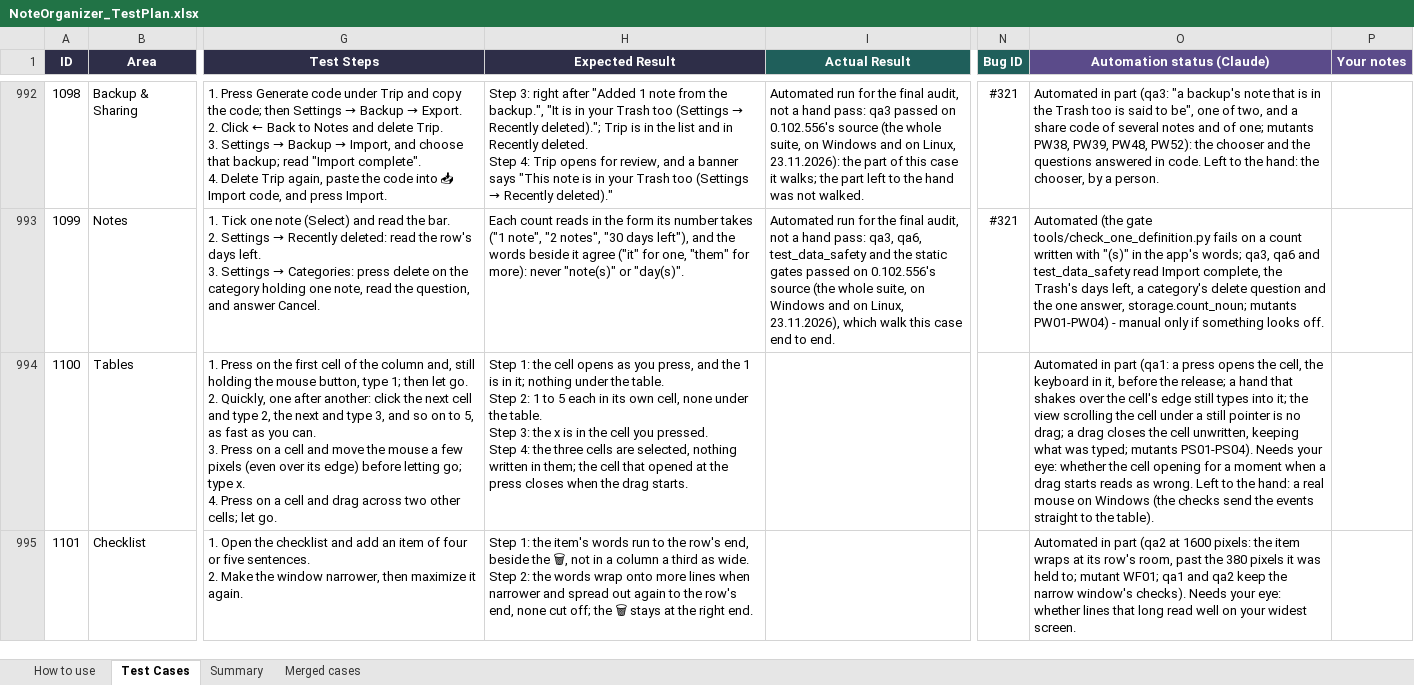
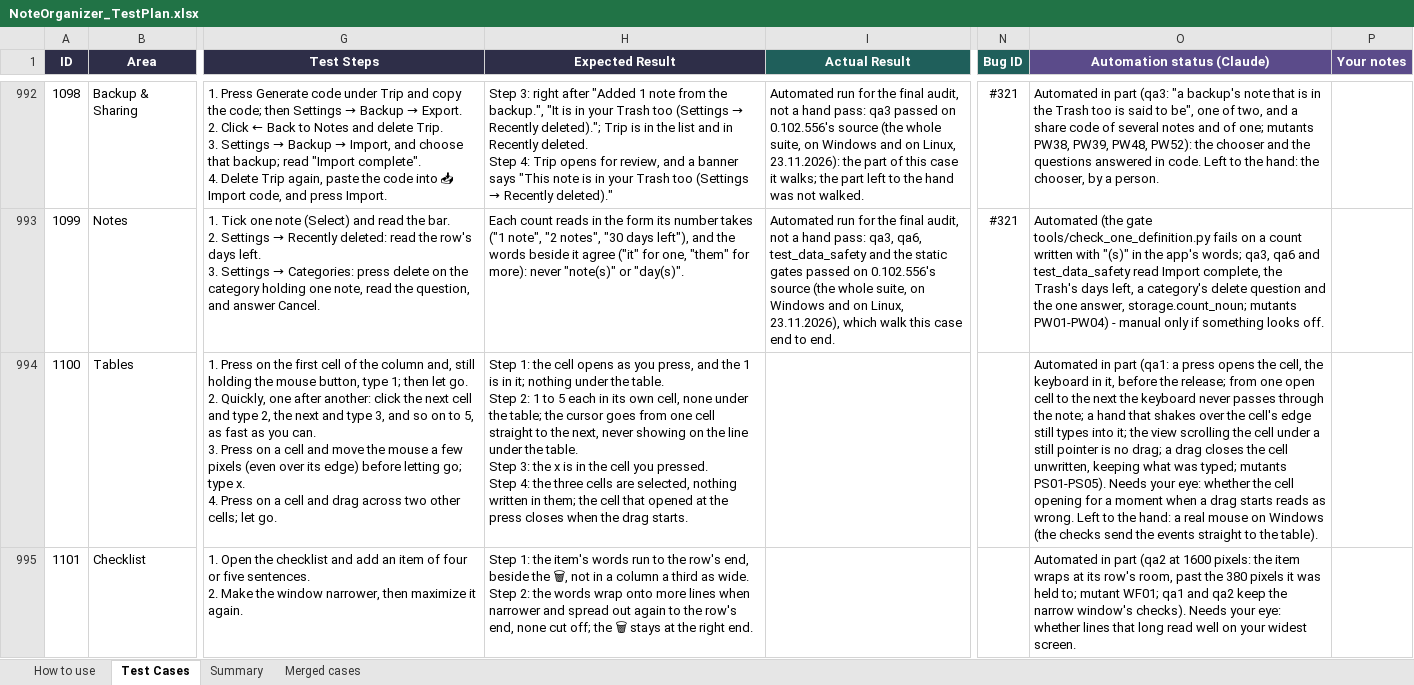
Before and after one commit to AlexandraMoldovan95/noteOrganizer, an Excel workbook: qa/NoteOrganizer_TestPlan.xlsx, sheet Test Cases, drawn as a sheet; only a part is shown, gaps mark what is left out; values as stored, in another font and other column widths than the file's, no borders; conditional formats not drawn; ↵ is a line break in a cell; the diff covers the shown part only; the diff names each change by its address in the sheet, - before the commit and + after, or states it on an @@ line.

```diff
--- a/qa/NoteOrganizer_TestPlan.xlsx (sheet Test Cases)
+++ b/qa/NoteOrganizer_TestPlan.xlsx (sheet Test Cases)
-H994 (Expected Result): …under the table. ↵ Step…
+H994 (Expected Result): …under the table; the cursor goes from one cell straight to the next, never showing on the line under the table. ↵ Step…
-O994 (Automation status (Claude)): …the release; a hand that shakes over the cell's edge still types into it; the view scrolling the cell under a still pointer is no drag; a drag closes the cell unwritten, keeping what was typed; mutants PS01-PS04). Needs your…
+O994 (Automation status (Claude)): …the release; from one open cell to the next the keyboard never passes through the note; a hand that shakes over the cell's edge still types into it; the view scrolling the cell under a still pointer is no drag; a drag closes the cell unwritten, keeping what was typed; mutants PS01-PS05). Needs your…
```
Also changed, not shown: 5 edited cells elsewhere in this sheet, 4 other files.
